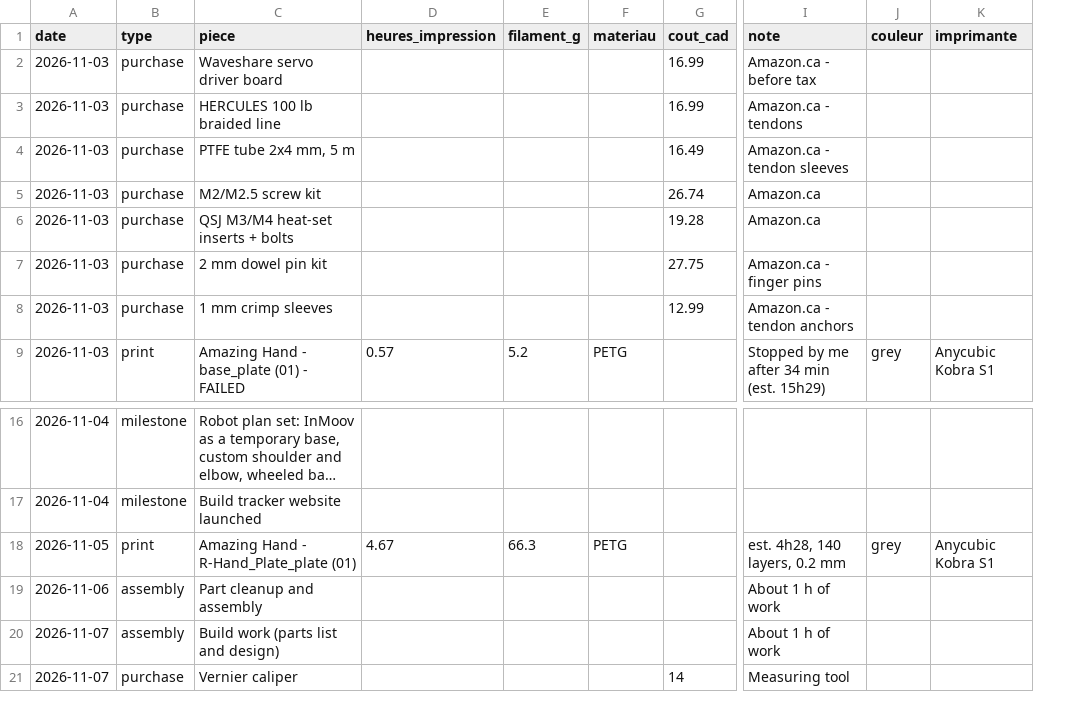
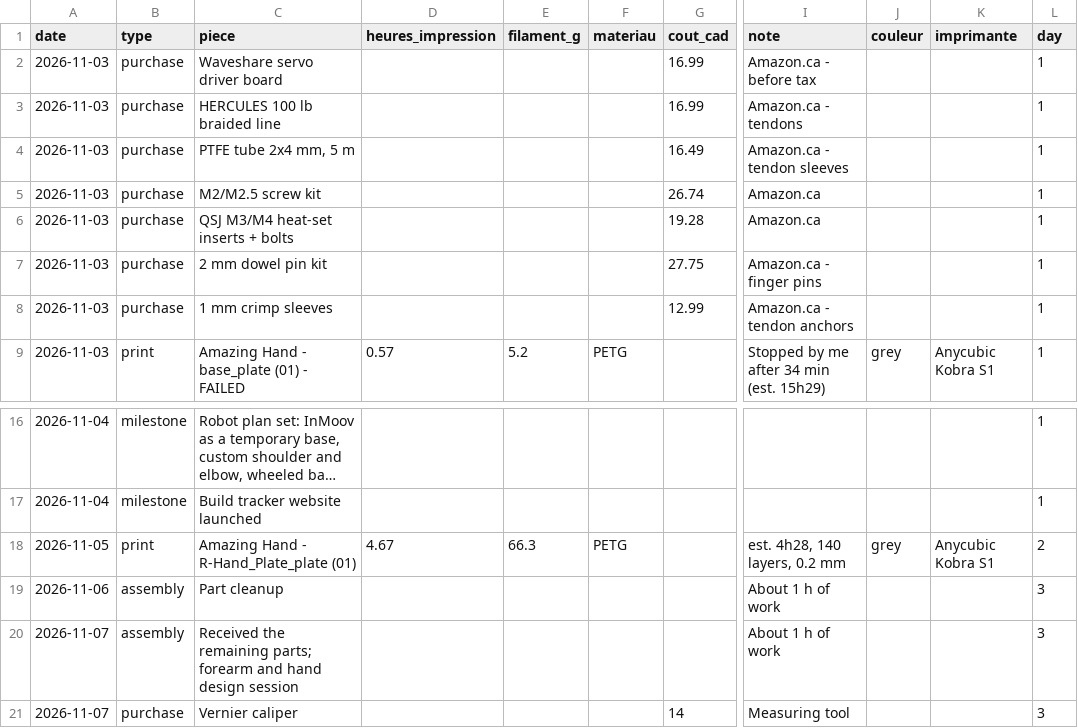
Before and after one commit to irlafleur/matebot-site, a CSV file: data/journal.csv, drawn as a sheet; only a part is shown, gaps mark what is left out; long unchanged cells end in …; the diff names each change by its address in the sheet, - before the commit and + after, or states it on an @@ line.

```diff
--- a/data/journal.csv
+++ b/data/journal.csv
+column L (day), rows 2-9: all 1; rows 16-21: 1 | 1 | 2 | 3 | 3 | 3
-C19 (piece): Part cleanup and assembly
+C19 (piece): Part cleanup
-C20 (piece): Build work (parts list and design)
+C20 (piece): Received the remaining parts; forearm and hand design session
```
Also changed, not shown: 1 other file.
